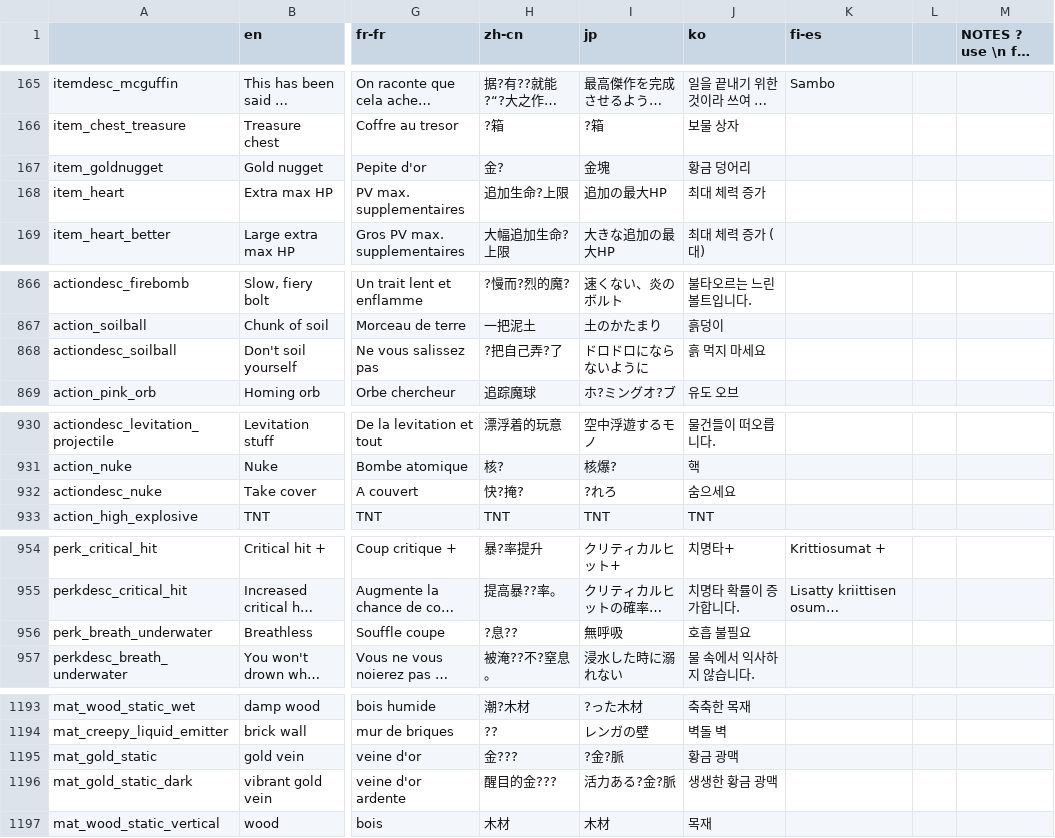
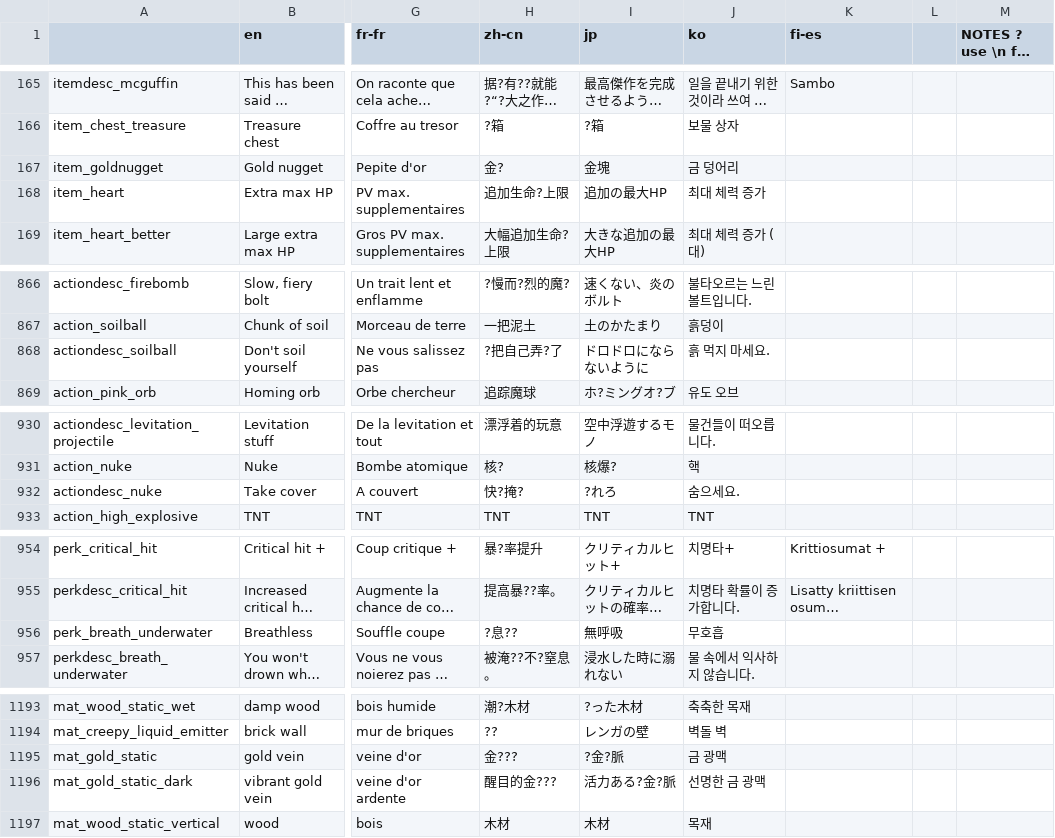
Before and after one commit to neostage/noita_mod_ko_lang, a CSV file: ko_lang/data/translations/common.csv, drawn as a sheet; only a part is shown, gaps mark what is left out; long unchanged cells end in …; the diff covers the shown part only; the diff names each change by its address in the sheet, - before the commit and + after, or states it on an @@ line.

```diff
--- a/ko_lang/data/translations/common.csv
+++ b/ko_lang/data/translations/common.csv
-J167 (ko): 황금 덩어리
+J167 (ko): 금 덩어리
-J868 (ko): 흙 먹지 마세요
+J868 (ko): 흙 먹지 마세요.
-J932 (ko): 숨으세요
+J932 (ko): 숨으세요.
-J956 (ko): 호흡 불필요
+J956 (ko): 무호흡
-J1195 (ko): 황금 광맥
+J1195 (ko): 금 광맥
-J1196 (ko): 생생한 황금 광맥
+J1196 (ko): 선명한 금 광맥
```
Also changed, not shown: 2 edited cells elsewhere in this file, ko_lang/data/translations/common_dev.csv, 12 other files.
